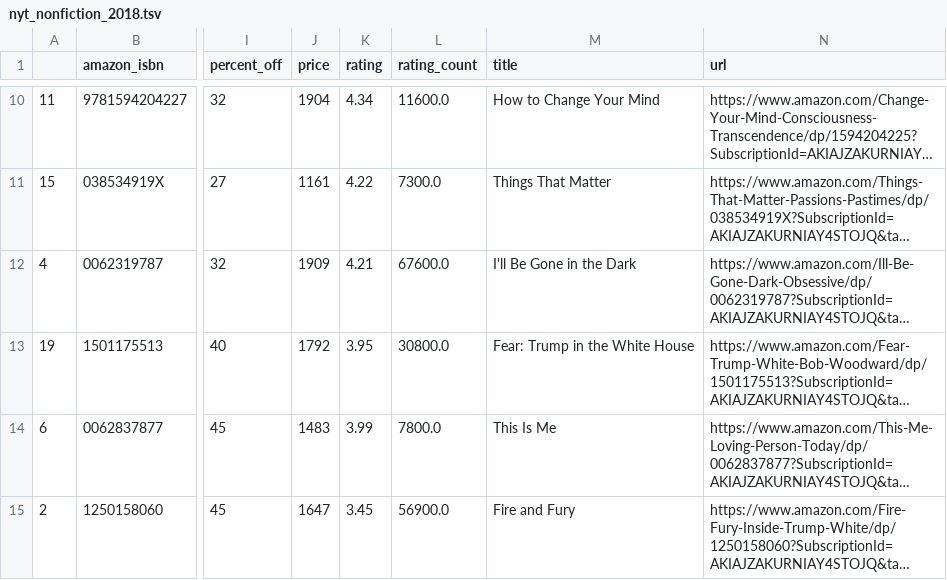
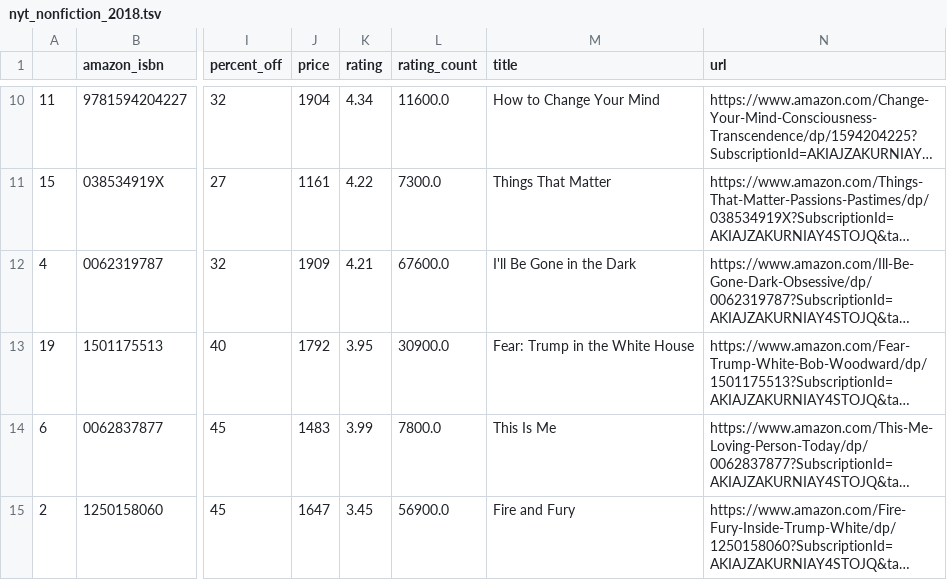
Before and after one commit to kcsluis/goodbooksgreatdeals, a TSV file: output/nyt_nonfiction_2018.tsv, drawn as a sheet; only a part is shown, gaps mark what is left out; long unchanged cells end in …; the diff names each change by its address in the sheet, - before the commit and + after, or states it on an @@ line.

```diff
--- a/output/nyt_nonfiction_2018.tsv
+++ b/output/nyt_nonfiction_2018.tsv
-L13 (rating_count): 30800.0
+L13 (rating_count): 30900.0
```
Also changed, not shown: 1 other file.
